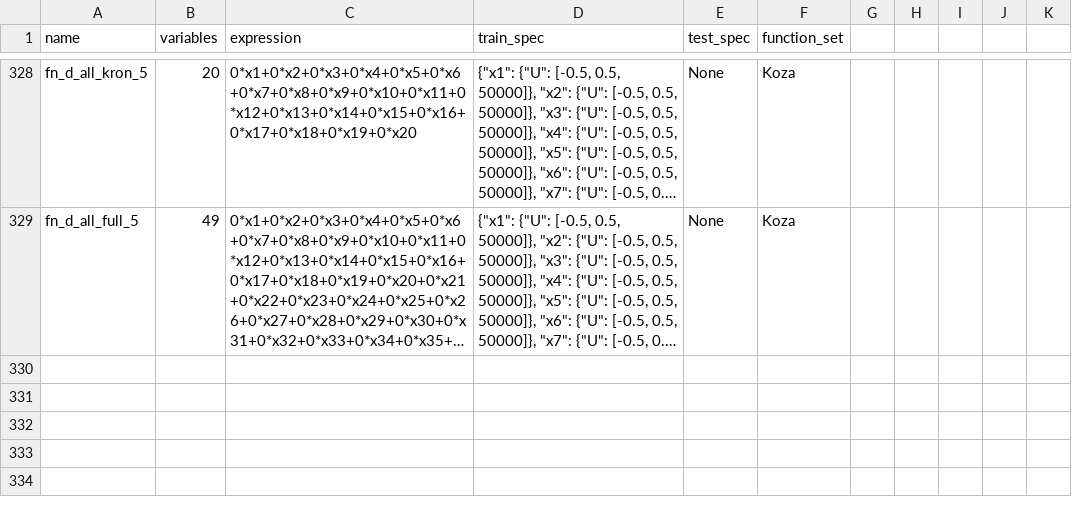
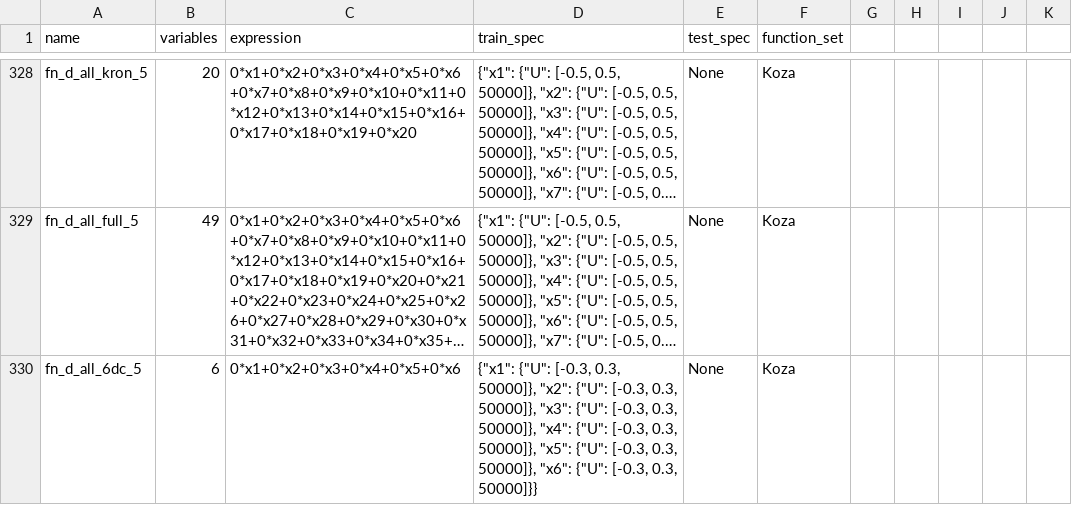
Before and after one commit to abhiram10199/N8-Summer-Internship-2026, a CSV file: libs/sd3/dso/dso/task/regression/benchmarks.csv, drawn as a sheet; only a part is shown, gaps mark what is left out; long unchanged cells end in …; the diff names each change by its address in the sheet, - before the commit and + after, or states it on an @@ line.

Commit message:
feat: update 6D DC microgrid configuration to energy-normalised coordinates and adjust benchmark sample ranges

```diff
--- a/libs/sd3/dso/dso/task/regression/benchmarks.csv
+++ b/libs/sd3/dso/dso/task/regression/benchmarks.csv
+row 330: fn_d_all_6dc_5 | 6 | 0*x1+0*x2+0*x3+0*x4+0*x5+0*x6 | {"x1": {"U": [-0.3, 0.3, 50000]}, "x2": {"U": [-0.3, 0.3, 50000]}, "x3": {"U": [-0.3, 0.3, 50000]}, "x4": {"U": [-0.3, 0.3, 50000]}, "x5": {"U": [-0.3, 0.3, 50000]}, "x6": {"U": [-0.3, 0.3, 50000]}} | None | Koza
```
Also changed, not shown: libs/sd3/dso/dso/task/regression/benchmarks_bkup_1.csv, 1 other file.
